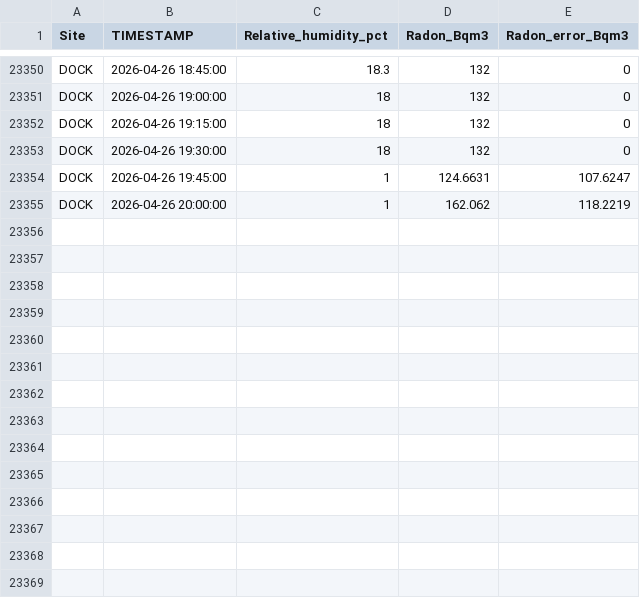
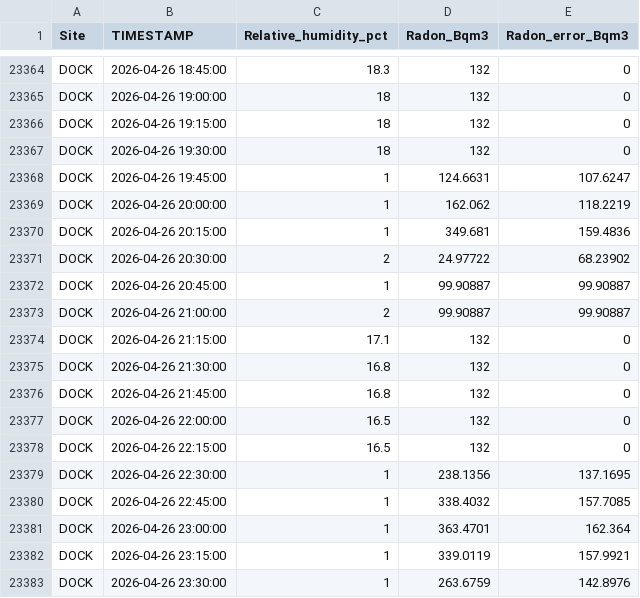
Before and after one commit to wilsonsj100/serc-lateral-flux, a CSV file: Processed_data/GCREW_MARSH_OUTLET_RADON.csv, drawn as a sheet; only a part is shown, gaps mark what is left out; the diff covers the shown part only.

```diff
--- a/Processed_data/GCREW_MARSH_OUTLET_RADON.csv
+++ b/Processed_data/GCREW_MARSH_OUTLET_RADON.csv
@@ -23355 +23369,15 @@
 "DOCK",2026-04-26 20:00:00,1,162.062,118.2219
+"DOCK",2026-04-26 20:15:00,1,349.681,159.4836
+"DOCK",2026-04-26 20:30:00,2,24.97722,68.23902
+"DOCK",2026-04-26 20:45:00,1,99.90887,99.90887
+"DOCK",2026-04-26 21:00:00,2,99.90887,99.90887
+"DOCK",2026-04-26 21:15:00,17.1,132,0
+"DOCK",2026-04-26 21:30:00,16.8,132,0
+"DOCK",2026-04-26 21:45:00,16.8,132,0
+"DOCK",2026-04-26 22:00:00,16.5,132,0
+"DOCK",2026-04-26 22:15:00,16.5,132,0
+"DOCK",2026-04-26 22:30:00,1,238.1356,137.1695
+"DOCK",2026-04-26 22:45:00,1,338.4032,157.7085
+"DOCK",2026-04-26 23:00:00,1,363.4701,162.364
+"DOCK",2026-04-26 23:15:00,1,339.0119,157.9921
+"DOCK",2026-04-26 23:30:00,1,263.6759,142.8976
```
Also changed, not shown: 14 added rows elsewhere in this file, 12 other files.
